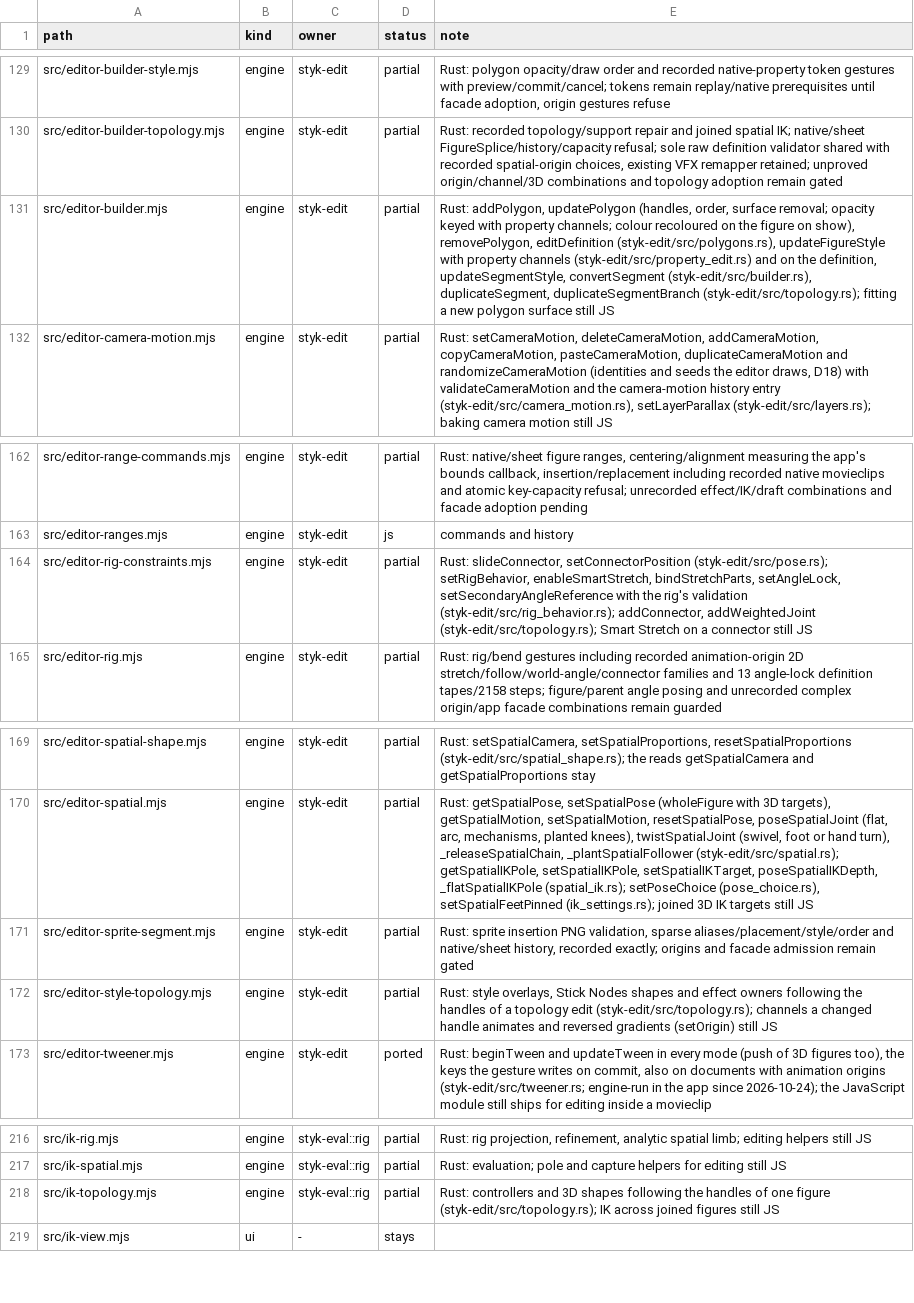
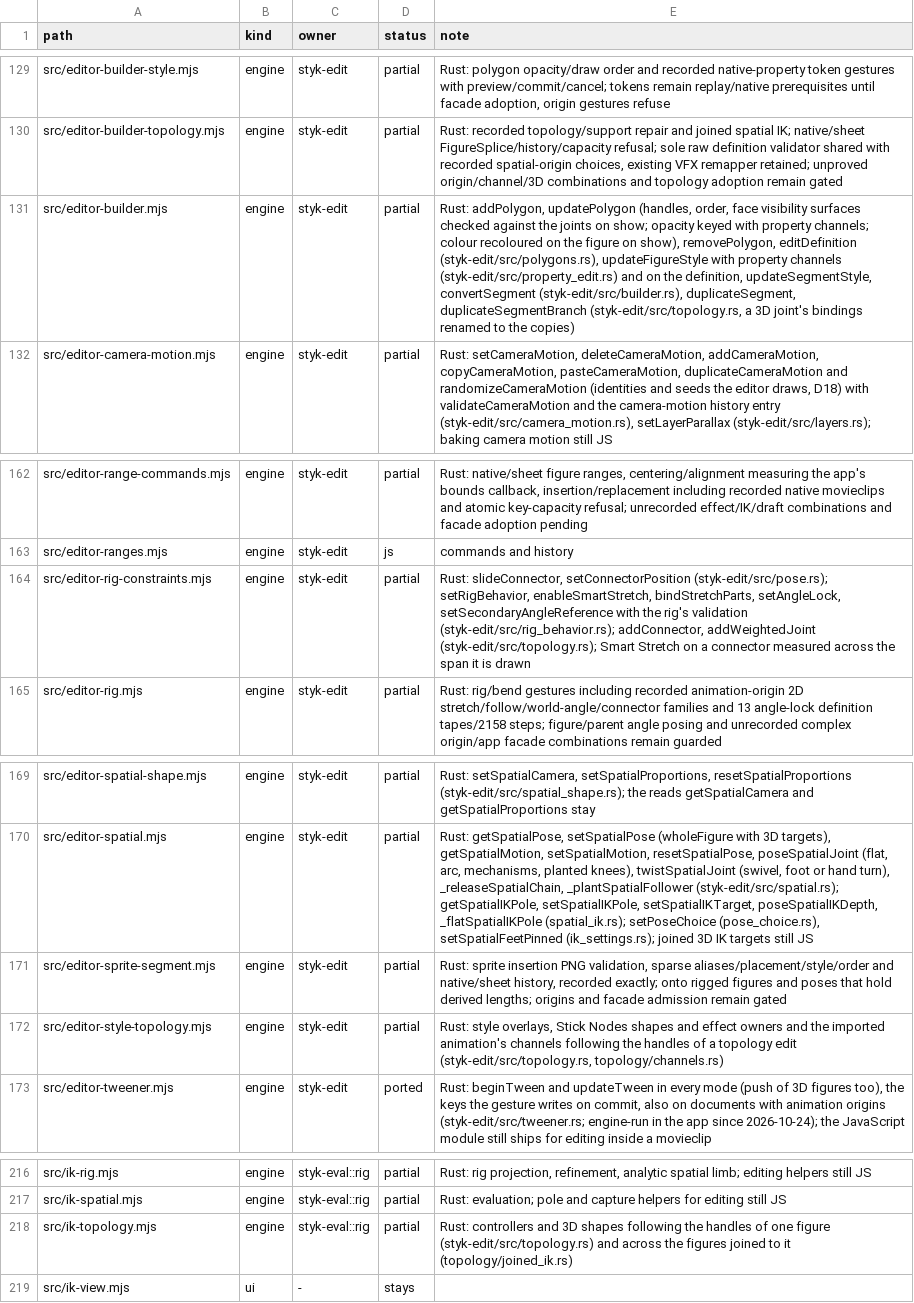
Before and after one commit to Belligerently/StykAnimate-App, a TSV file: engine/inventory.tsv, drawn as a sheet; only a part is shown, gaps mark what is left out.

```diff
--- a/engine/inventory.tsv
+++ b/engine/inventory.tsv
@@ -130,3 +130,3 @@ src/editor-builder-style.mjs	engine	styk-edit	partial	Rust: polygon opacity/draw
 src/editor-builder-topology.mjs	engine	styk-edit	partial	Rust: recorded topology/support repair and joined spatial IK; native/sheet FigureSplice/history/capacity refusal; sole raw definition validator shared with recorded spatial-origin choices, existing VFX remapper retained; unproved origin/channel/3D combinations and topology adoption remain gated
-src/editor-builder.mjs	engine	styk-edit	partial	Rust: addPolygon, updatePolygon (handles, order, surface removal; opacity keyed with property channels; colour recoloured on the figure on show), removePolygon, editDefinition (styk-edit/src/polygons.rs), updateFigureStyle with property channels (styk-edit/src/property_edit.rs) and on the definition, updateSegmentStyle, convertSegment (styk-edit/src/builder.rs), duplicateSegment, duplicateSegmentBranch (styk-edit/src/topology.rs); fitting a new polygon surface still JS
+src/editor-builder.mjs	engine	styk-edit	partial	Rust: addPolygon, updatePolygon (handles, order, face visibility surfaces checked against the joints on show; opacity keyed with property channels; colour recoloured on the figure on show), removePolygon, editDefinition (styk-edit/src/polygons.rs), updateFigureStyle with property channels (styk-edit/src/property_edit.rs) and on the definition, updateSegmentStyle, convertSegment (styk-edit/src/builder.rs), duplicateSegment, duplicateSegmentBranch (styk-edit/src/topology.rs, a 3D joint's bindings renamed to the copies)
 src/editor-camera-motion.mjs	engine	styk-edit	partial	Rust: setCameraMotion, deleteCameraMotion, addCameraMotion, copyCameraMotion, pasteCameraMotion, duplicateCameraMotion and randomizeCameraMotion (identities and seeds the editor draws, D18) with validateCameraMotion and the camera-motion history entry (styk-edit/src/camera_motion.rs), setLayerParallax (styk-edit/src/layers.rs); baking camera motion still JS
@@ -163,3 +163,3 @@ src/editor-range-commands.mjs	engine	styk-edit	partial	Rust: native/sheet figure
 src/editor-ranges.mjs	engine	styk-edit	js	commands and history
-src/editor-rig-constraints.mjs	engine	styk-edit	partial	Rust: slideConnector, setConnectorPosition (styk-edit/src/pose.rs); setRigBehavior, enableSmartStretch, bindStretchParts, setAngleLock, setSecondaryAngleReference with the rig's validation (styk-edit/src/rig_behavior.rs); addConnector, addWeightedJoint (styk-edit/src/topology.rs); Smart Stretch on a connector still JS
+src/editor-rig-constraints.mjs	engine	styk-edit	partial	Rust: slideConnector, setConnectorPosition (styk-edit/src/pose.rs); setRigBehavior, enableSmartStretch, bindStretchParts, setAngleLock, setSecondaryAngleReference with the rig's validation (styk-edit/src/rig_behavior.rs); addConnector, addWeightedJoint (styk-edit/src/topology.rs); Smart Stretch on a connector measured across the span it is drawn
 src/editor-rig.mjs	engine	styk-edit	partial	Rust: rig/bend gestures including recorded animation-origin 2D stretch/follow/world-angle/connector families and 13 angle-lock definition tapes/2158 steps; figure/parent angle posing and unrecorded complex origin/app facade combinations remain guarded
@@ -170,4 +170,4 @@ src/editor-spatial-shape.mjs	engine	styk-edit	partial	Rust: setSpatialCamera, se
 src/editor-spatial.mjs	engine	styk-edit	partial	Rust: getSpatialPose, setSpatialPose (wholeFigure with 3D targets), getSpatialMotion, setSpatialMotion, resetSpatialPose, poseSpatialJoint (flat, arc, mechanisms, planted knees), twistSpatialJoint (swivel, foot or hand turn), _releaseSpatialChain, _plantSpatialFollower (styk-edit/src/spatial.rs); getSpatialIKPole, setSpatialIKPole, setSpatialIKTarget, poseSpatialIKDepth, _flatSpatialIKPole (spatial_ik.rs); setPoseChoice (pose_choice.rs), setSpatialFeetPinned (ik_settings.rs); joined 3D IK targets still JS
-src/editor-sprite-segment.mjs	engine	styk-edit	partial	Rust: sprite insertion PNG validation, sparse aliases/placement/style/order and native/sheet history, recorded exactly; origins and facade admission remain gated
-src/editor-style-topology.mjs	engine	styk-edit	partial	Rust: style overlays, Stick Nodes shapes and effect owners following the handles of a topology edit (styk-edit/src/topology.rs); channels a changed handle animates and reversed gradients (setOrigin) still JS
+src/editor-sprite-segment.mjs	engine	styk-edit	partial	Rust: sprite insertion PNG validation, sparse aliases/placement/style/order and native/sheet history, recorded exactly; onto rigged figures and poses that hold derived lengths; origins and facade admission remain gated
+src/editor-style-topology.mjs	engine	styk-edit	partial	Rust: style overlays, Stick Nodes shapes and effect owners and the imported animation's channels following the handles of a topology edit (styk-edit/src/topology.rs, topology/channels.rs)
 src/editor-tweener.mjs	engine	styk-edit	ported	Rust: beginTween and updateTween in every mode (push of 3D figures too), the keys the gesture writes on commit, also on documents with animation origins (styk-edit/src/tweener.rs; engine-run in the app since 2026-10-24); the JavaScript module still ships for editing inside a movieclip
@@ -217,3 +217,3 @@ src/ik-rig.mjs	engine	styk-eval::rig	partial	Rust: rig projection, refinement, a
 src/ik-spatial.mjs	engine	styk-eval::rig	partial	Rust: evaluation; pole and capture helpers for editing still JS
-src/ik-topology.mjs	engine	styk-eval::rig	partial	Rust: controllers and 3D shapes following the handles of one figure (styk-edit/src/topology.rs); IK across joined figures still JS
+src/ik-topology.mjs	engine	styk-eval::rig	partial	Rust: controllers and 3D shapes following the handles of one figure (styk-edit/src/topology.rs) and across the figures joined to it (topology/joined_ik.rs)
 src/ik-view.mjs	ui	-	stays	
```
Also changed, not shown: 28 other files.
